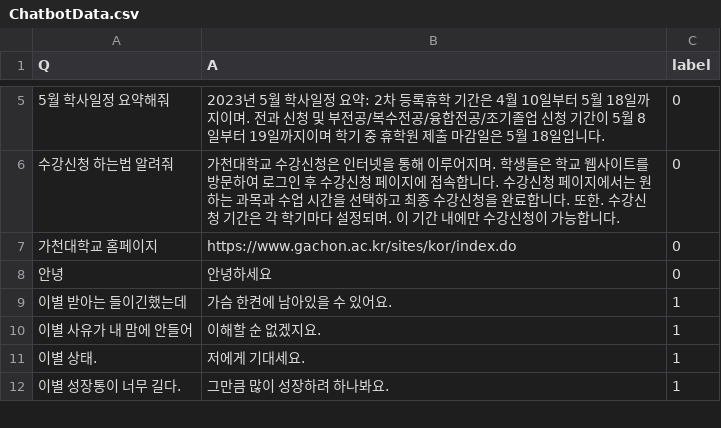
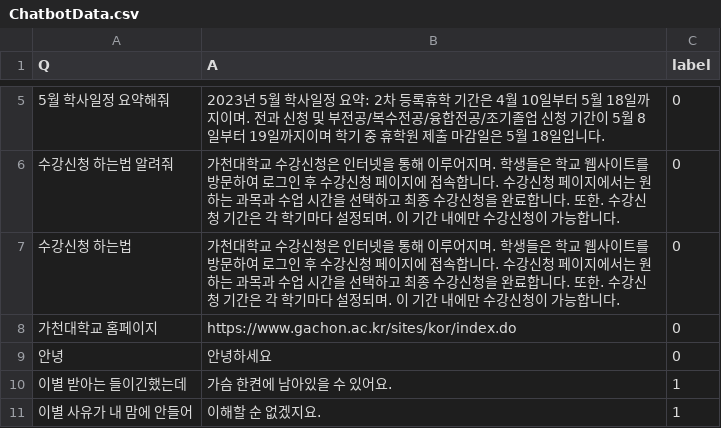
Before and after one commit to xxng1/Chatbot-data, a CSV file: ChatbotData.csv, drawn as a sheet; only a part is shown, gaps mark what is left out; the shorter side is filled out with more unchanged rows; the diff names each change by its address in the sheet, - before the commit and + after, or states it on an @@ line.

Commit message:
fix

```diff
--- a/ChatbotData.csv
+++ b/ChatbotData.csv
+row 7: 수강신청 하는법 | 가천대학교 수강신청은 인터넷을 통해 이루어지며. 학생들은 학교 웹사이트를 방문하여 로그인 후 수강신청 페이지에 접속합니다. 수강신청 페이지에서는 원하는 과목과 수업 시간을 선택하고 최종 수강신청을 완료합니다. 또한. 수강신청 기간은 각 학기마다 설정되며. 이 기간 내에만 수강신청이 가능합니다. | 0
```
